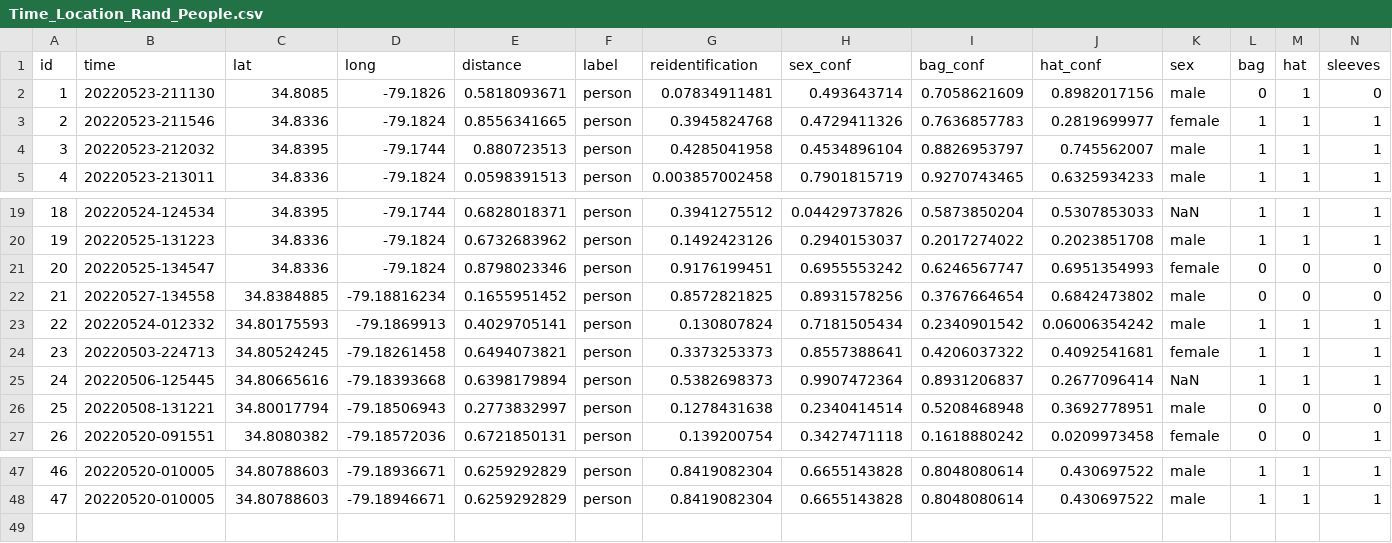
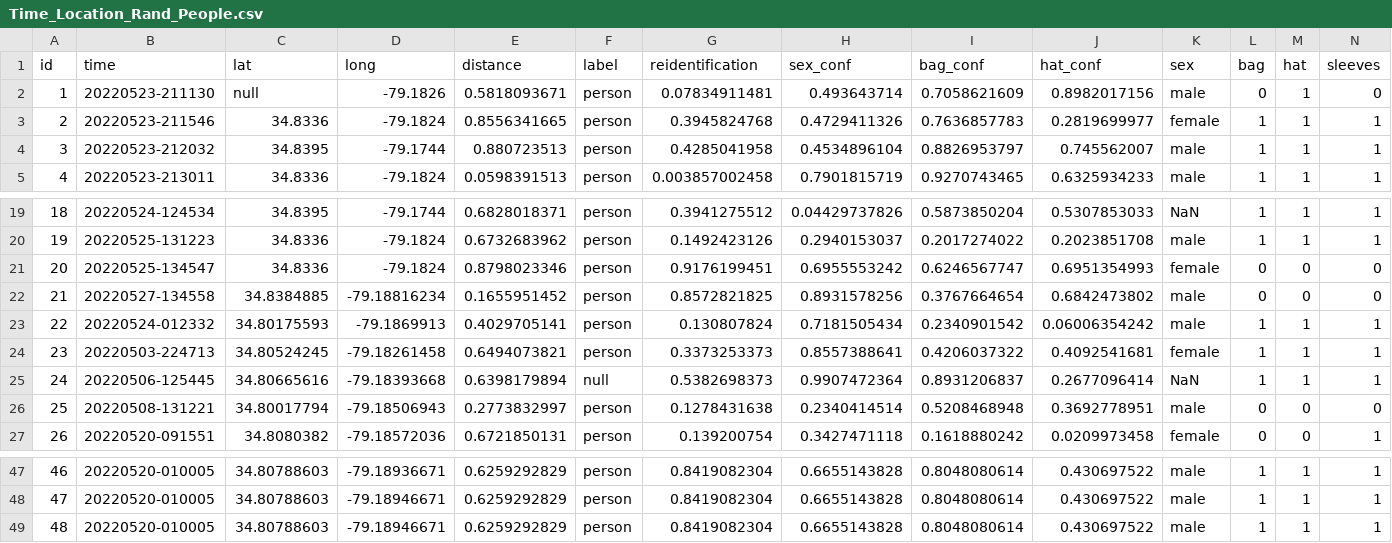
Before and after one commit to whittinakenney/data_visuals_page, a CSV file: uberProj/Time_Location_Rand_People.csv, drawn as a sheet; only a part is shown, gaps mark what is left out; rows hold the shown columns only; the diff names each change by its address in the sheet, - before the commit and + after, or states it on an @@ line.

```diff
--- a/uberProj/Time_Location_Rand_People.csv
+++ b/uberProj/Time_Location_Rand_People.csv
-C2 (lat): 34.8085
+C2 (lat): null
-F25 (label): person
+F25 (label): null
+row 49: 48 | 20220520-010005 | 34.80788603 | -79.18946671 | 0.6259292829 | person | 0.8419082304 | 0.6655143828 | 0.8048080614 | 0.430697522 | male | 1 | 1 | 1
```
Also changed, not shown: uberProj/TrafficData_Rand.csv, 6 other files.
